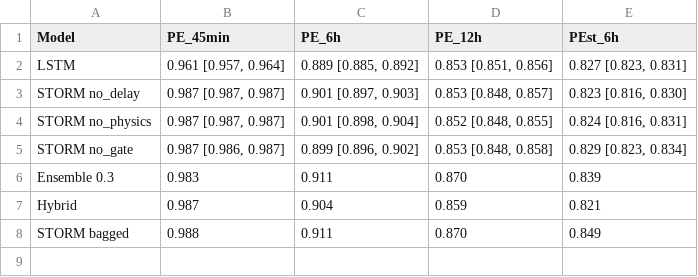
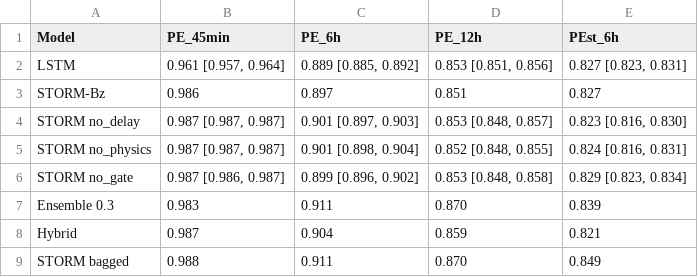
Before and after one commit to bnsama29-cloud/STORM-PhysNet, a CSV file: results/ablation_final_table.csv, drawn as a sheet; the diff names each change by its address in the sheet, - before the commit and + after, or states it on an @@ line.

Commit message:
Address reviewer feedback: add STORM-Bz to ablation table, add CIs for GRASP transfer, clarify bagging vs ensemble recommendation

```diff
--- a/results/ablation_final_table.csv
+++ b/results/ablation_final_table.csv
+row 3: STORM-Bz | 0.986 | 0.897 | 0.851 | 0.827
```
Also changed, not shown: 1 other file.
